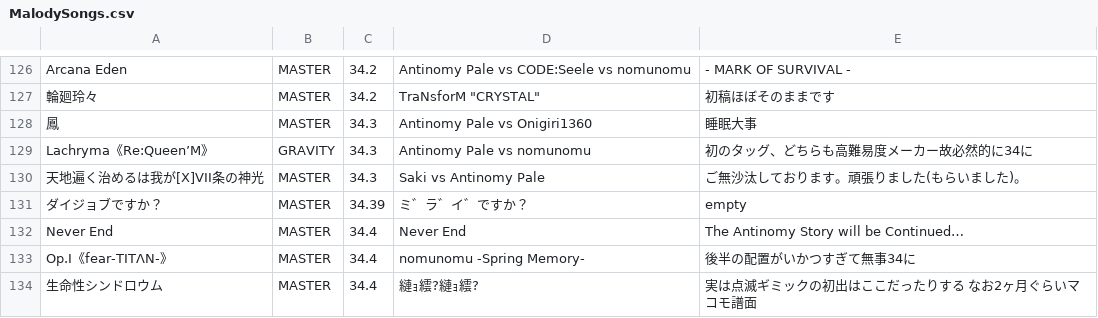
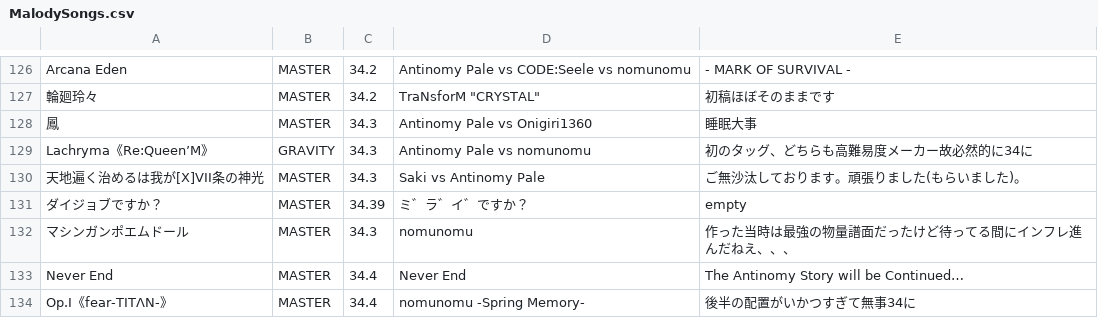
Before and after one commit to Onigiri1360/MalodyRandomBot, a CSV file: MalodySongs.csv, drawn as a sheet; only a part is shown, gaps mark what is left out; the shorter side is filled out with more unchanged rows.

Commit message:
Update MalodySongs.csv

```diff
--- a/MalodySongs.csv
+++ b/MalodySongs.csv
@@ -131,2 +131,3 @@ Lachryma《Re:Queen’M》,GRAVITY,34.3,Antinomy Pale vs nomunomu,初のタッ
 ダイジョブですか？,MASTER,34.39,"ミ゛ラ゛イ゛ですか？",empty
+マシンガンポエムドール,MASTER,34.3,nomunomu,作った当時は最強の物量譜面だったけど待ってる間にインフレ進んだねえ、、、
 Never End,MASTER,34.4,Never End,The Antinomy Story will be Continued…
```
